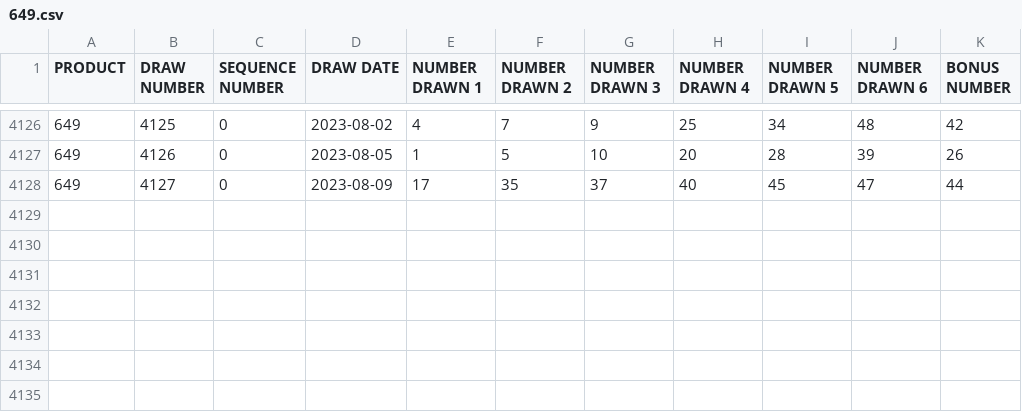
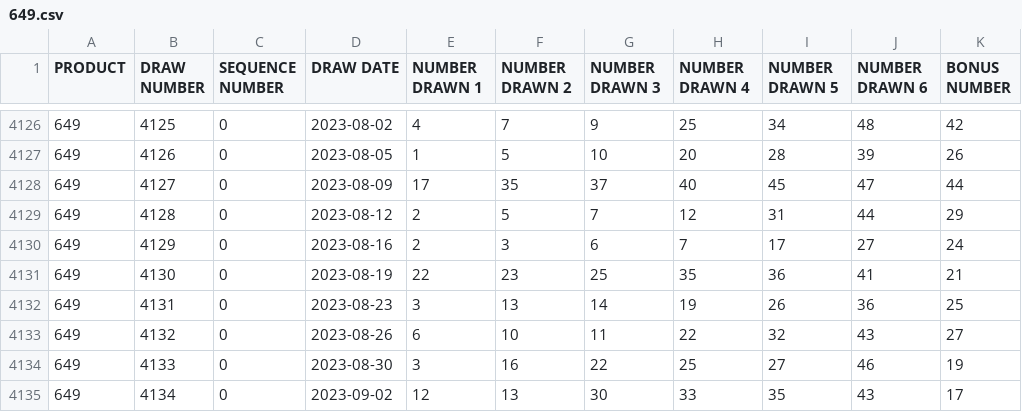
Before and after one commit to tomredf/lotto-checker, a CSV file: public/static/649.csv, drawn as a sheet; only a part is shown, gaps mark what is left out.

```diff
--- a/public/static/649.csv
+++ b/public/static/649.csv
@@ -4128 +4128,8 @@
 "649",4127,0,"2023-08-09",17,35,37,40,45,47,44
+"649",4128,0,"2023-08-12",2,5,7,12,31,44,29
+"649",4129,0,"2023-08-16",2,3,6,7,17,27,24
+"649",4130,0,"2023-08-19",22,23,25,35,36,41,21
+"649",4131,0,"2023-08-23",3,13,14,19,26,36,25
+"649",4132,0,"2023-08-26",6,10,11,22,32,43,27
+"649",4133,0,"2023-08-30",3,16,22,25,27,46,19
+"649",4134,0,"2023-09-02",12,13,30,33,35,43,17
```
Also changed, not shown: public/static/BC49.csv, public/static/DailyGrand.csv, 1 other file.
